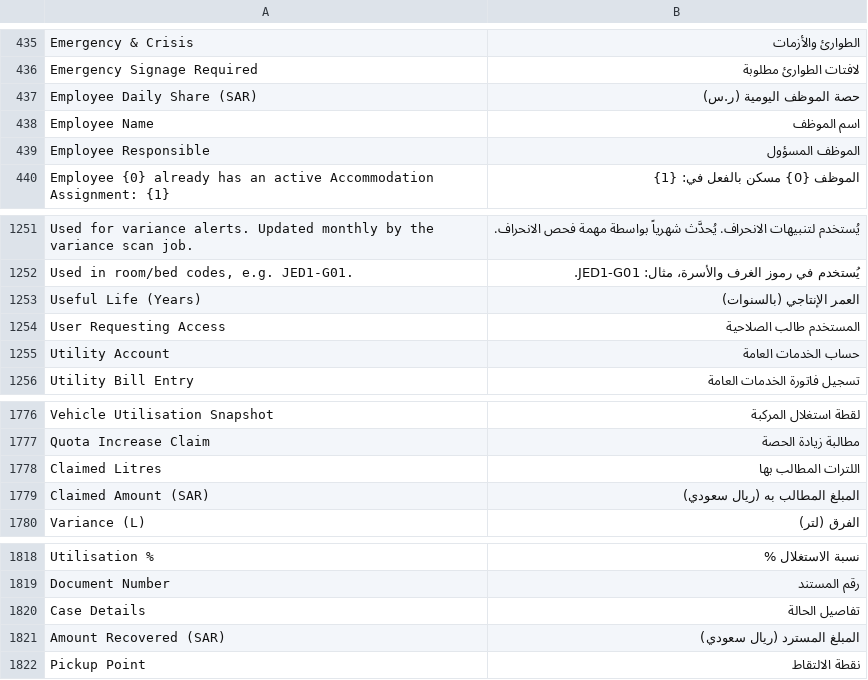
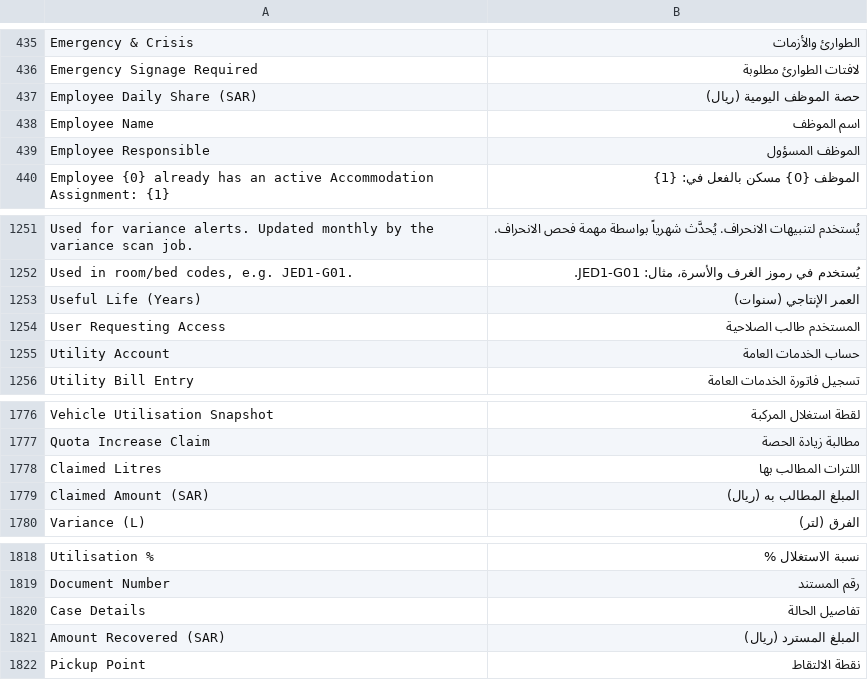
Before and after one commit to iabodysa/apex, a CSV file: apex_habitat/translations/ar.csv, drawn as a sheet; only a part is shown, gaps mark what is left out; the diff covers the shown part only.

```diff
--- a/apex_habitat/translations/ar.csv
+++ b/apex_habitat/translations/ar.csv
@@ -436,3 +436,3 @@ Emergency & Crisis,الطوارئ والأزمات
 Emergency Signage Required,لافتات الطوارئ مطلوبة
-Employee Daily Share (SAR),حصة الموظف اليومية (ر.س)
+Employee Daily Share (SAR),حصة الموظف اليومية (ريال)
 Employee Name,اسم الموظف
@@ -1252,3 +1252,3 @@ Used for variance alerts. Updated monthly by the variance scan job.,يُستخد
 "Used in room/bed codes, e.g. JED1-G01.",يُستخدم في رموز الغرف والأسرة، مثال: JED1-G01.
-Useful Life (Years),العمر الإنتاجي (بالسنوات)
+Useful Life (Years),العمر الإنتاجي (سنوات)
 User Requesting Access,المستخدم طالب الصلاحية
@@ -1778,3 +1778,3 @@ Quota Increase Claim,مطالبة زيادة الحصة
 Claimed Litres,اللترات المطالب بها
-Claimed Amount (SAR),المبلغ المطالب به (ريال سعودي)
+Claimed Amount (SAR),المبلغ المطالب به (ريال)
 Variance (L),الفرق (لتر)
@@ -1820,3 +1820,3 @@ Document Number,رقم المستند
 Case Details,تفاصيل الحالة
-Amount Recovered (SAR),المبلغ المسترد (ريال سعودي)
+Amount Recovered (SAR),المبلغ المسترد (ريال)
 Pickup Point,نقطة الالتقاط
```
Also changed, not shown: 2 added rows and 5 edited cells elsewhere in this file, 4 other files.
